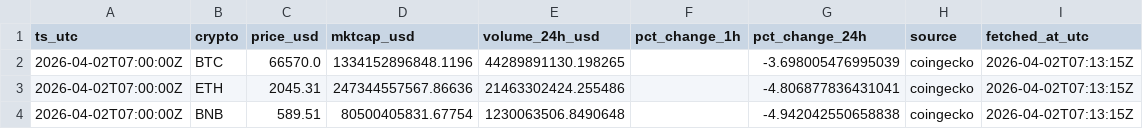
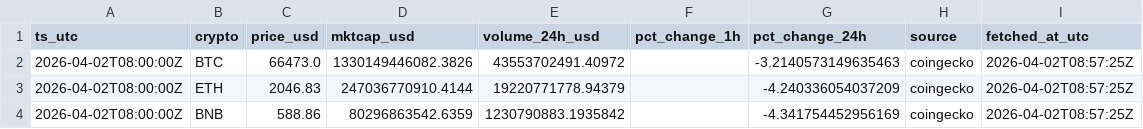
Before and after one commit to gertidokaj/crypto-sentiment-forecasting, a CSV file: data/live/market_latest.csv, drawn as a sheet.

```diff
--- a/data/live/market_latest.csv
+++ b/data/live/market_latest.csv
@@ -1,4 +1,4 @@
 ts_utc,crypto,price_usd,mktcap_usd,volume_24h_usd,pct_change_1h,pct_change_24h,source,fetched_at_utc
-2026-04-02T07:00:00Z,BTC,66570.0,1334152896848.1196,44289891130.198265,,-3.698005476995039,coingecko,2026-04-02T07:13:15Z
-2026-04-02T07:00:00Z,ETH,2045.31,247344557567.86636,21463302424.255486,,-4.806877836431041,coingecko,2026-04-02T07:13:15Z
-2026-04-02T07:00:00Z,BNB,589.51,80500405831.67754,1230063506.8490648,,-4.942042550658838,coingecko,2026-04-02T07:13:15Z
+2026-04-02T08:00:00Z,BTC,66473.0,1330149446082.3826,43553702491.40972,,-3.2140573149635463,coingecko,2026-04-02T08:57:25Z
+2026-04-02T08:00:00Z,ETH,2046.83,247036770910.4144,19220771778.94379,,-4.240336054037209,coingecko,2026-04-02T08:57:25Z
+2026-04-02T08:00:00Z,BNB,588.86,80296863542.6359,1230790883.1935842,,-4.341754452956169,coingecko,2026-04-02T08:57:25Z
```
Also changed, not shown: data/live/features_latest.csv, data/live/market_history.csv, 5 other files.
